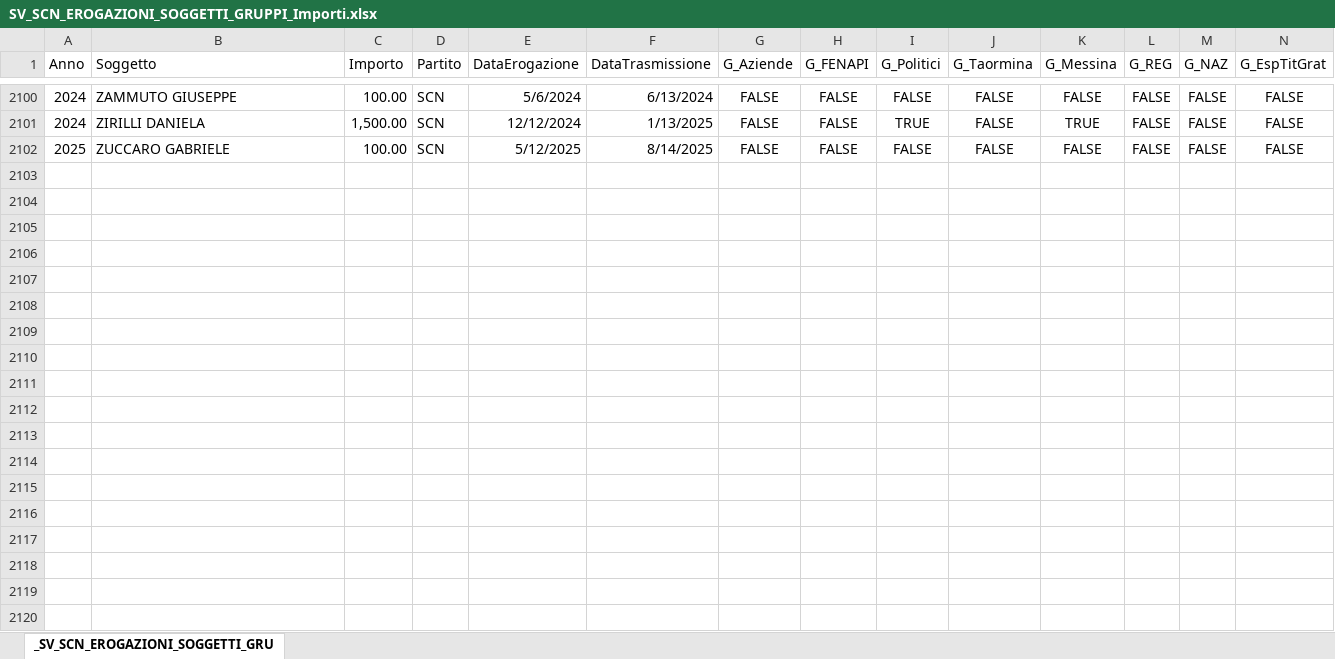
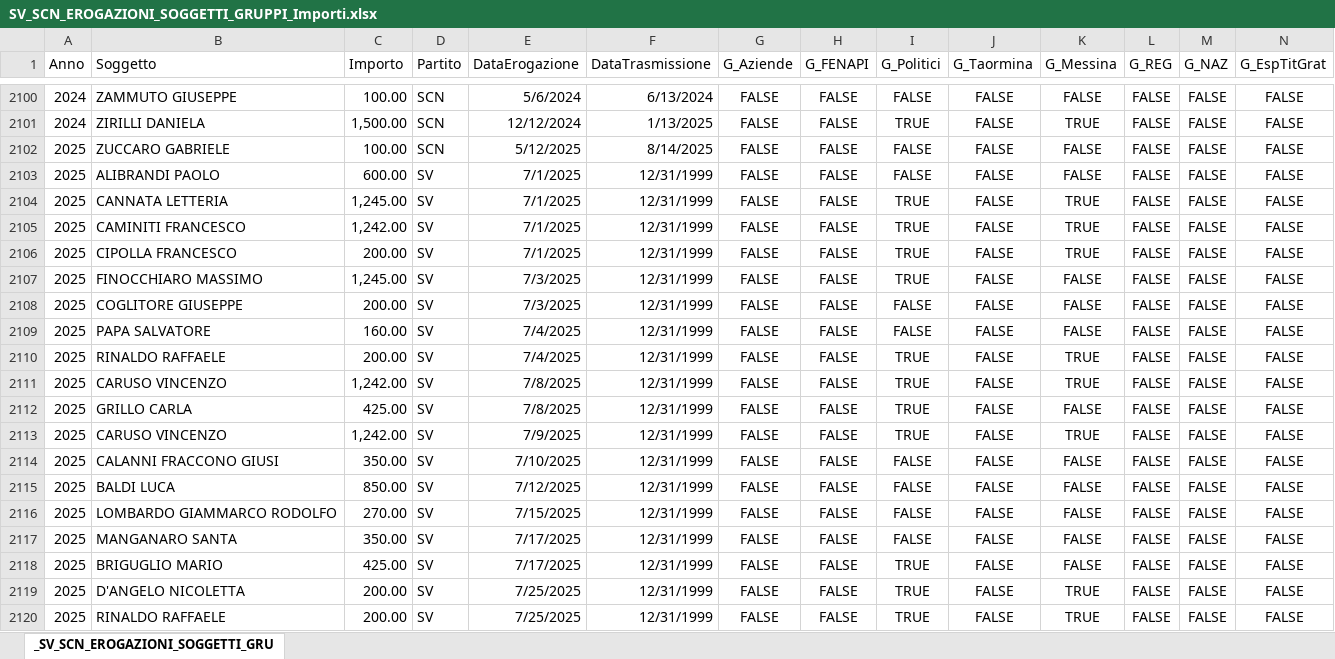
Before and after one commit to scnErogazioni/scn, an Excel workbook: SV_SCN_EROGAZIONI_SOGGETTI_GRUPPI_Importi.xlsx, sheet _SV_SCN_EROGAZIONI_SOGGETTI_GRU, drawn as a sheet; only a part is shown, gaps mark what is left out; values as stored, in another font and other column widths than the file's, no borders; the diff covers the shown part only; the diff names each change by its address in the sheet, - before the commit and + after, or states it on an @@ line.

Commit message:
Add files via upload

```diff
--- a/SV_SCN_EROGAZIONI_SOGGETTI_GRUPPI_Importi.xlsx (sheet _SV_SCN_EROGAZIONI_SOGGETTI_GRU)
+++ b/SV_SCN_EROGAZIONI_SOGGETTI_GRUPPI_Importi.xlsx (sheet _SV_SCN_EROGAZIONI_SOGGETTI_GRU)
+row 2103: 2025 | ALIBRANDI PAOLO | 600.00 | SV | 7/1/2025 | 12/31/1999 | FALSE | FALSE | FALSE | FALSE | FALSE | FALSE | FALSE | FALSE
+row 2104: 2025 | CANNATA LETTERIA | 1,245.00 | SV | 7/1/2025 | 12/31/1999 | FALSE | FALSE | TRUE | FALSE | TRUE | FALSE | FALSE | FALSE
+row 2105: 2025 | CAMINITI FRANCESCO | 1,242.00 | SV | 7/1/2025 | 12/31/1999 | FALSE | FALSE | TRUE | FALSE | TRUE | FALSE | FALSE | FALSE
+row 2106: 2025 | CIPOLLA FRANCESCO | 200.00 | SV | 7/1/2025 | 12/31/1999 | FALSE | FALSE | TRUE | FALSE | TRUE | FALSE | FALSE | FALSE
+row 2107: 2025 | FINOCCHIARO MASSIMO | 1,245.00 | SV | 7/3/2025 | 12/31/1999 | FALSE | FALSE | TRUE | FALSE | FALSE | FALSE | FALSE | FALSE
+row 2108: 2025 | COGLITORE GIUSEPPE | 200.00 | SV | 7/3/2025 | 12/31/1999 | FALSE | FALSE | FALSE | FALSE | FALSE | FALSE | FALSE | FALSE
+row 2109: 2025 | PAPA SALVATORE | 160.00 | SV | 7/4/2025 | 12/31/1999 | FALSE | FALSE | FALSE | FALSE | FALSE | FALSE | FALSE | FALSE
+row 2110: 2025 | RINALDO RAFFAELE | 200.00 | SV | 7/4/2025 | 12/31/1999 | FALSE | FALSE | TRUE | FALSE | TRUE | FALSE | FALSE | FALSE
+row 2111: 2025 | CARUSO VINCENZO | 1,242.00 | SV | 7/8/2025 | 12/31/1999 | FALSE | FALSE | TRUE | FALSE | TRUE | FALSE | FALSE | FALSE
+row 2112: 2025 | GRILLO CARLA | 425.00 | SV | 7/8/2025 | 12/31/1999 | FALSE | FALSE | TRUE | FALSE | FALSE | FALSE | FALSE | FALSE
+row 2113: 2025 | CARUSO VINCENZO | 1,242.00 | SV | 7/9/2025 | 12/31/1999 | FALSE | FALSE | TRUE | FALSE | TRUE | FALSE | FALSE | FALSE
+row 2114: 2025 | CALANNI FRACCONO GIUSI | 350.00 | SV | 7/10/2025 | 12/31/1999 | FALSE | FALSE | FALSE | FALSE | FALSE | FALSE | FALSE | FALSE
+row 2115: 2025 | BALDI LUCA | 850.00 | SV | 7/12/2025 | 12/31/1999 | FALSE | FALSE | FALSE | FALSE | FALSE | FALSE | FALSE | FALSE
+row 2116: 2025 | LOMBARDO GIAMMARCO RODOLFO | 270.00 | SV | 7/15/2025 | 12/31/1999 | FALSE | FALSE | FALSE | FALSE | FALSE | FALSE | FALSE | FALSE
+row 2117: 2025 | MANGANARO SANTA | 350.00 | SV | 7/17/2025 | 12/31/1999 | FALSE | FALSE | FALSE | FALSE | FALSE | FALSE | FALSE | FALSE
+row 2118: 2025 | BRIGUGLIO MARIO | 425.00 | SV | 7/17/2025 | 12/31/1999 | FALSE | FALSE | TRUE | FALSE | FALSE | FALSE | FALSE | FALSE
+row 2119: 2025 | D'ANGELO NICOLETTA | 200.00 | SV | 7/25/2025 | 12/31/1999 | FALSE | FALSE | TRUE | FALSE | TRUE | FALSE | FALSE | FALSE
+row 2120: 2025 | RINALDO RAFFAELE | 200.00 | SV | 7/25/2025 | 12/31/1999 | FALSE | FALSE | TRUE | FALSE | TRUE | FALSE | FALSE | FALSE
```
Also changed, not shown: 118 added rows elsewhere in this sheet.
